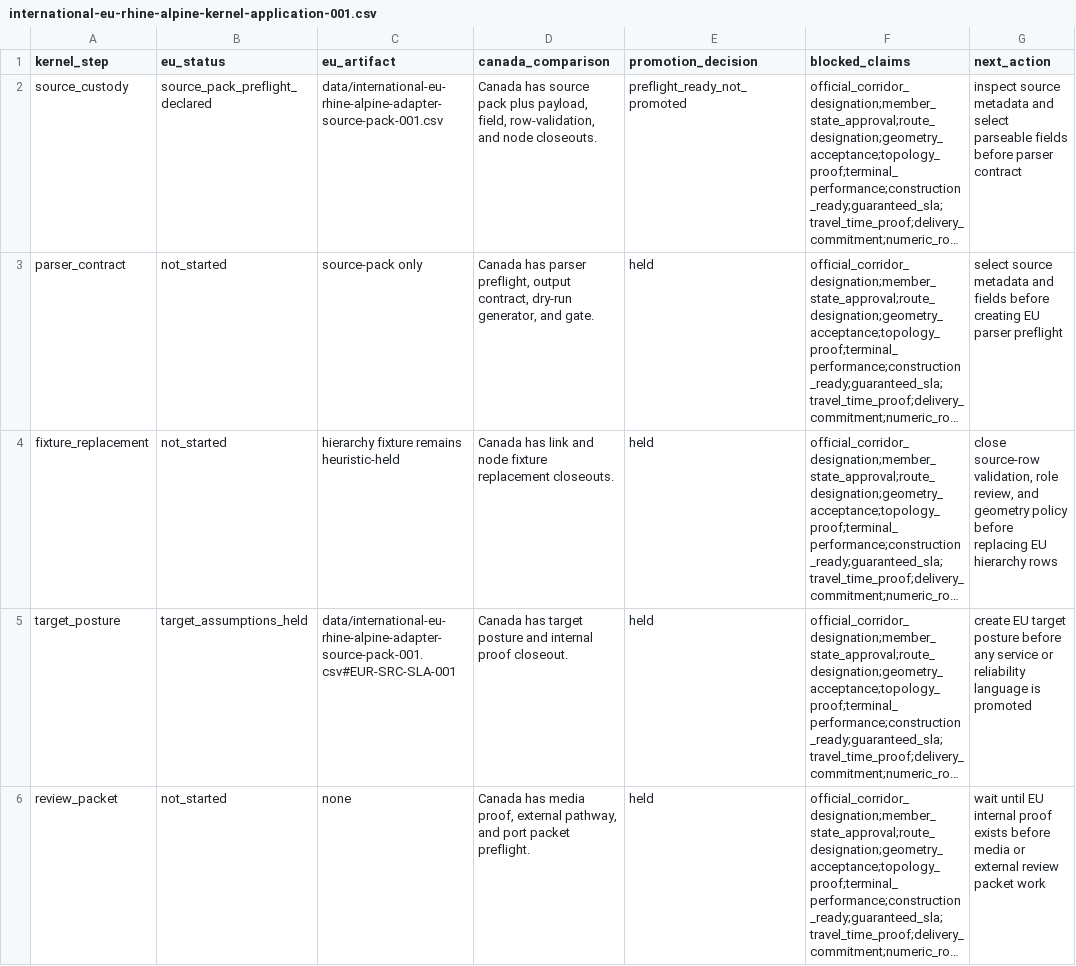
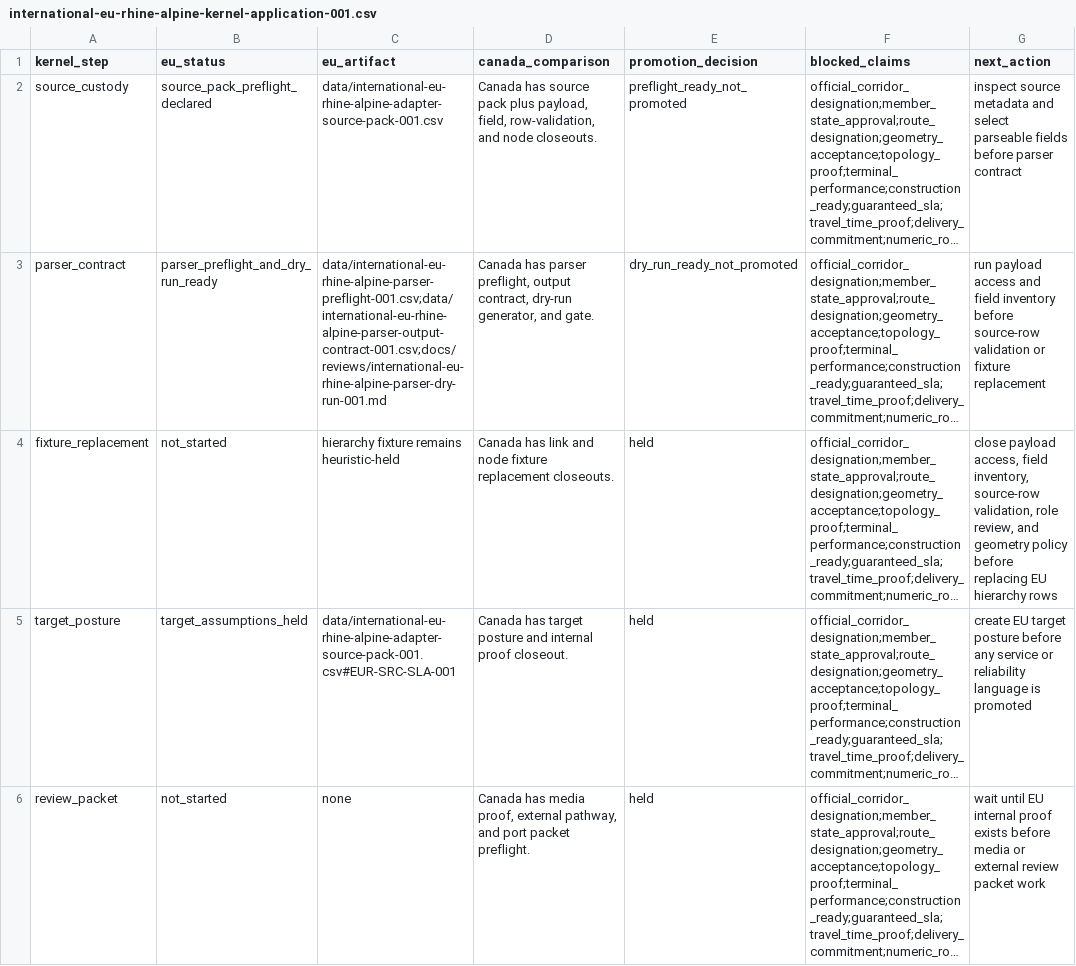
Before and after one commit to giodl73-repo/ROUTE, a CSV file: data/international-eu-rhine-alpine-kernel-application-001.csv, drawn as a sheet; long unchanged cells end in …; the diff names each change by its address in the sheet, - before the commit and + after, or states it on an @@ line.

Commit message:
docs: add eu parser dry run

```diff
--- a/data/international-eu-rhine-alpine-kernel-application-001.csv
+++ b/data/international-eu-rhine-alpine-kernel-application-001.csv
-B3 (eu_status): not_started
+B3 (eu_status): parser_preflight_and_dry_run_ready
-C3 (eu_artifact): source-pack only
+C3 (eu_artifact): data/international-eu-rhine-alpine-parser-preflight-001.csv;data/international-eu-rhine-alpine-parser-output-contract-001.csv;docs/reviews/international-eu-rhine-alpine-parser-dry-run-001.md
-E3 (promotion_decision): held
+E3 (promotion_decision): dry_run_ready_not_promoted
-G3 (next_action): select source metadata and fields before creating EU parser preflight
+G3 (next_action): run payload access and field inventory before source-row validation or fixture replacement
-G4 (next_action): close source-row validation,…
+G4 (next_action): close payload access, field inventory, source-row validation,…
```
Also changed, not shown: 24 other files.
